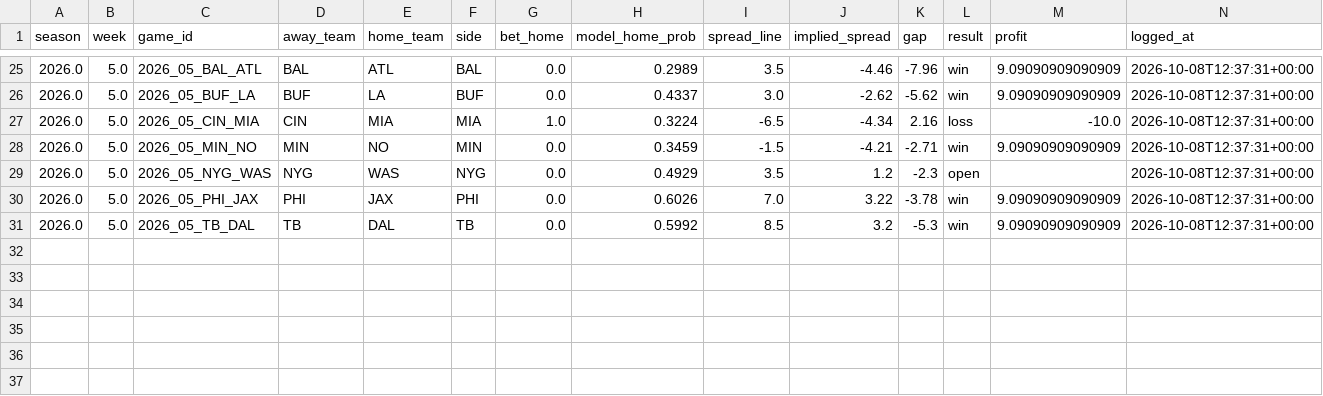
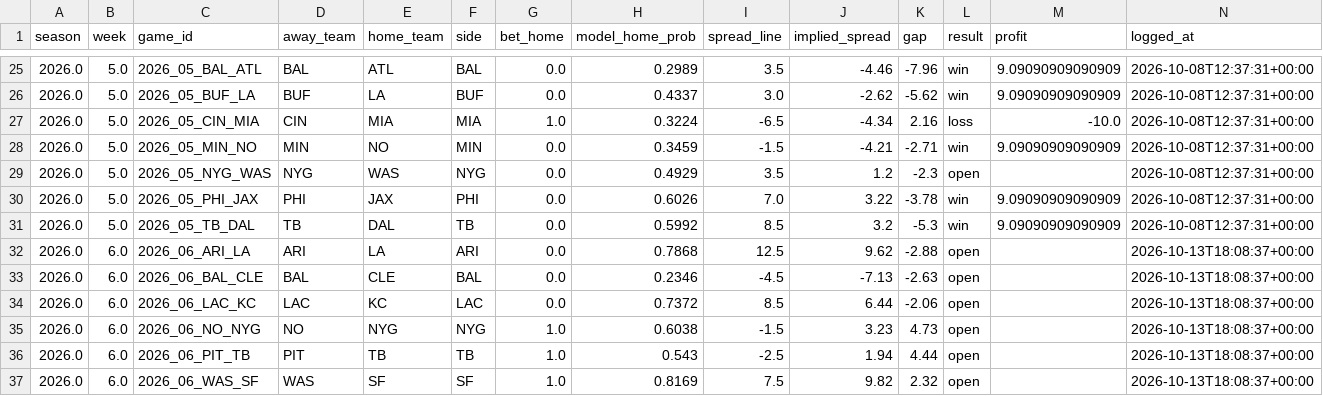
Before and after one commit to JimmyMick/nfl-pickem, a CSV file: predictions/cloud/paper_spread_plays.csv, drawn as a sheet; only a part is shown, gaps mark what is left out; rows hold the shown columns only; the diff names each change by its address in the sheet, - before the commit and + after, or states it on an @@ line.

```diff
--- a/predictions/cloud/paper_spread_plays.csv
+++ b/predictions/cloud/paper_spread_plays.csv
+row 32: 2026.0 | 6.0 | 2026_06_ARI_LA | ARI | LA | ARI | 0.0 | 0.7868 | 12.5 | 9.62 | -2.88 | open |  | 2026-10-13T18:08:37+00:00
+row 33: 2026.0 | 6.0 | 2026_06_BAL_CLE | BAL | CLE | BAL | 0.0 | 0.2346 | -4.5 | -7.13 | -2.63 | open |  | 2026-10-13T18:08:37+00:00
+row 34: 2026.0 | 6.0 | 2026_06_LAC_KC | LAC | KC | LAC | 0.0 | 0.7372 | 8.5 | 6.44 | -2.06 | open |  | 2026-10-13T18:08:37+00:00
+row 35: 2026.0 | 6.0 | 2026_06_NO_NYG | NO | NYG | NYG | 1.0 | 0.6038 | -1.5 | 3.23 | 4.73 | open |  | 2026-10-13T18:08:37+00:00
+row 36: 2026.0 | 6.0 | 2026_06_PIT_TB | PIT | TB | TB | 1.0 | 0.543 | -2.5 | 1.94 | 4.44 | open |  | 2026-10-13T18:08:37+00:00
+row 37: 2026.0 | 6.0 | 2026_06_WAS_SF | WAS | SF | SF | 1.0 | 0.8169 | 7.5 | 9.82 | 2.32 | open |  | 2026-10-13T18:08:37+00:00
```
Also changed, not shown: predictions/cloud/latest_preview.csv, predictions/cloud/paper_nonelo_plays.csv, 4 other files.
